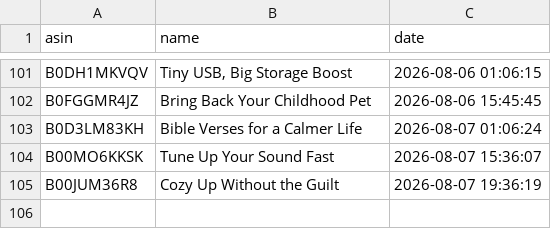
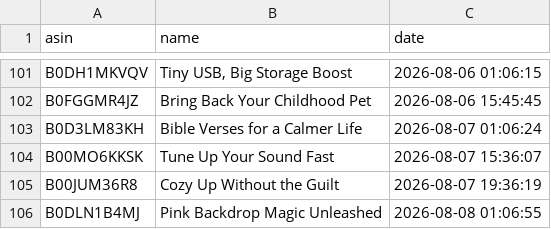
Before and after one commit to smartcartindiaofficial-coder/SmartCart-US, a CSV file: upload_history.csv, drawn as a sheet; only a part is shown, gaps mark what is left out; the diff names each change by its address in the sheet, - before the commit and + after, or states it on an @@ line.

```diff
--- a/upload_history.csv
+++ b/upload_history.csv
+row 106: B0DLN1B4MJ | Pink Backdrop Magic Unleashed | 2026-08-08 01:06:55
```
Also changed, not shown: 10 other files.
